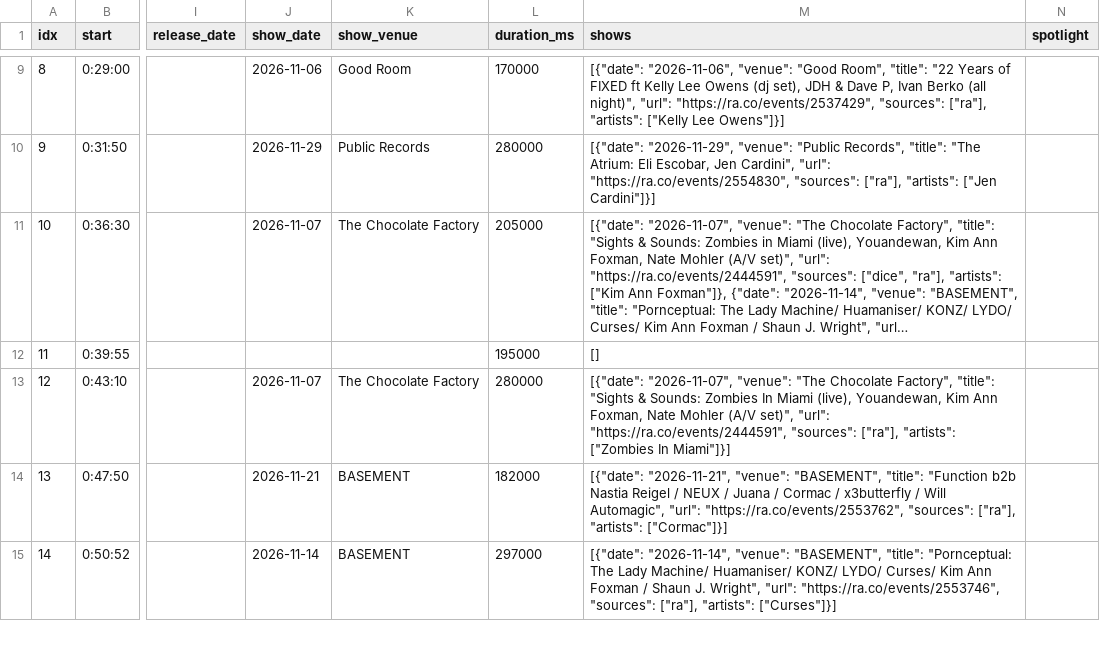
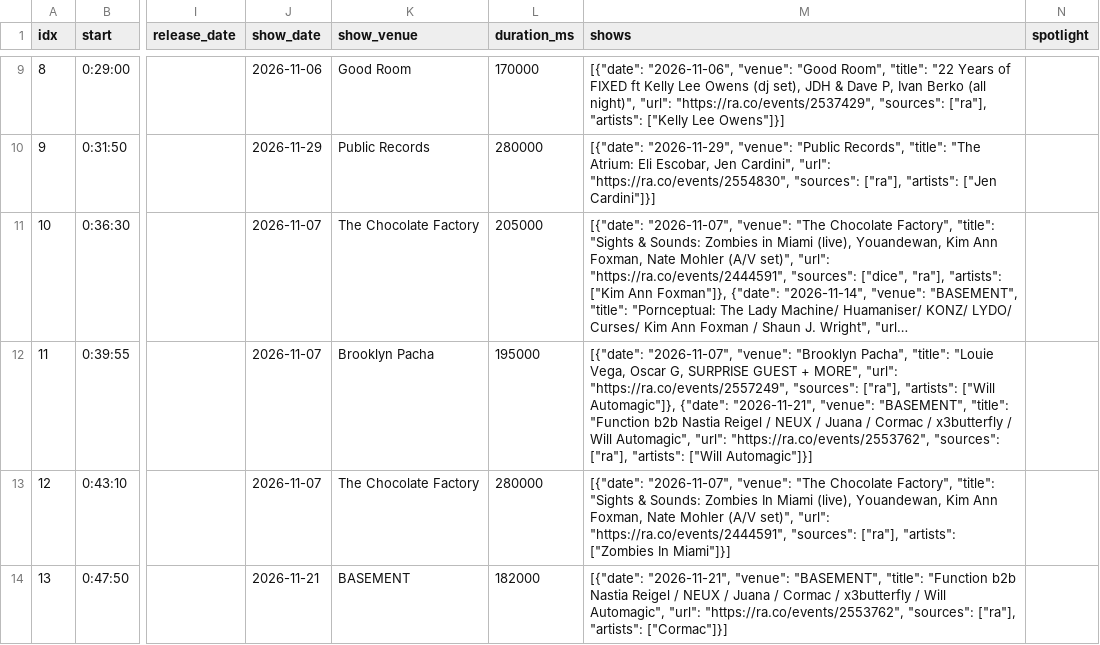
Before and after one commit to Berkythe4/comewith, a CSV file: COMEWITHRADIO/Episode 8/EP8_cues.csv, drawn as a sheet; only a part is shown, gaps mark what is left out; the shorter side is filled out with more unchanged rows; long unchanged cells end in …; the diff names each change by its address in the sheet, - before the commit and + after, or states it on an @@ line.

```diff
--- a/COMEWITHRADIO/Episode 8/EP8_cues.csv
+++ b/COMEWITHRADIO/Episode 8/EP8_cues.csv
-J12 (show_date): (empty)
+J12 (show_date): 2026-11-07
-K12 (show_venue): (empty)
+K12 (show_venue): Brooklyn Pacha
-M12 (shows): []
+M12 (shows): [{"date": "2026-11-07", "venue": "Brooklyn Pacha", "title": "Louie Vega, Oscar G, SURPRISE GUEST + MORE", "url": "https://ra.co/events/2557249", "sources": ["ra"], "artists": ["Will Automagic"]}, {"date": "2026-11-21", "venue": "BASEMENT", "title": "Function b2b Nastia Reigel / NEUX / Juana / Cormac / x3butterfly / Will Automagic", "url": "https://ra.co/events/2553762", "sources": ["ra"], "artists": ["Will Automagic"]}]
```
Also changed, not shown: 4 other files.
